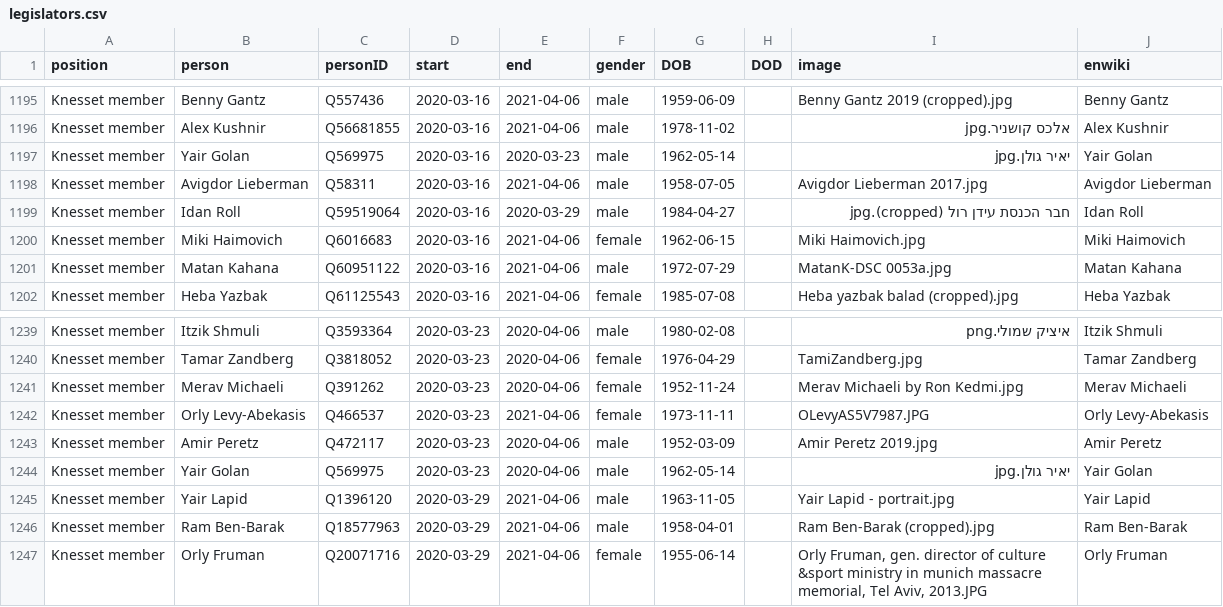
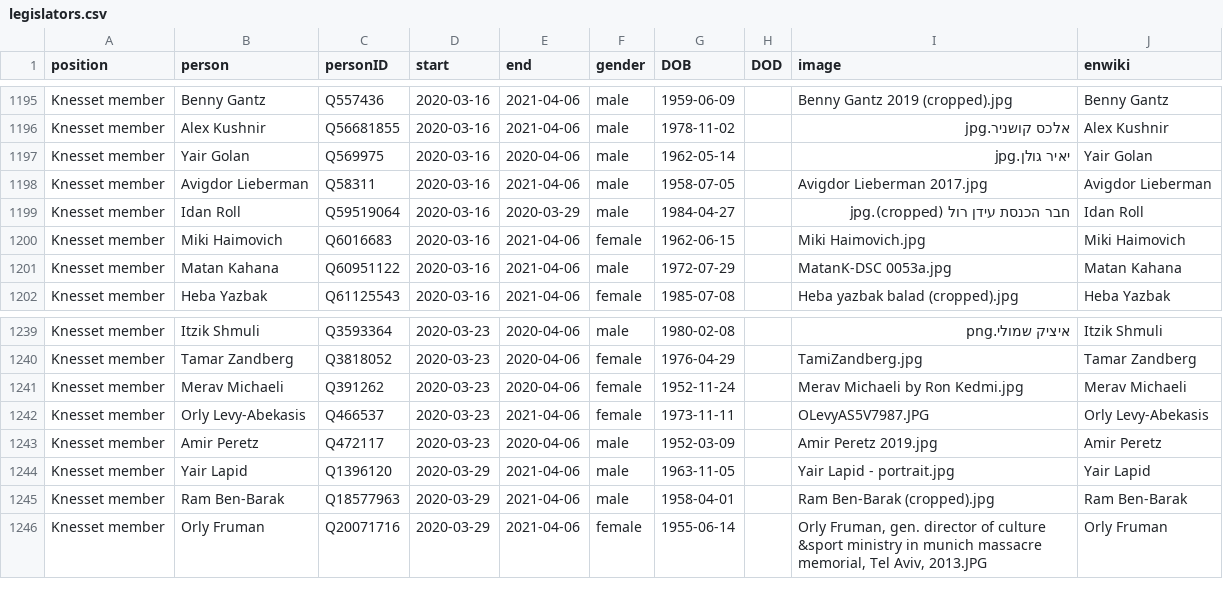
Before and after one commit to every-politician-scrapers/israel-ministers, a CSV file: html/legislators.csv, drawn as a sheet; only a part is shown, gaps mark what is left out.

Commit message:
PCB update

```diff
--- a/html/legislators.csv
+++ b/html/legislators.csv
@@ -1196,3 +1196,3 @@ Knesset member,Benny Gantz,Q557436,2020-03-16,2021-04-06,male,1959-06-09,,Benny
 Knesset member,Alex Kushnir,Q56681855,2020-03-16,2021-04-06,male,1978-11-02,,אלכס קושניר.jpg,Alex Kushnir
-Knesset member,Yair Golan,Q569975,2020-03-16,2020-03-23,male,1962-05-14,,יאיר גולן.jpg,Yair Golan
+Knesset member,Yair Golan,Q569975,2020-03-16,2020-04-06,male,1962-05-14,,יאיר גולן.jpg,Yair Golan
 Knesset member,Avigdor Lieberman,Q58311,2020-03-16,2021-04-06,male,1958-07-05,,Avigdor Lieberman 2017.jpg,Avigdor Lieberman
@@ -1243,3 +1243,2 @@ Knesset member,Orly Levy-Abekasis,Q466537,2020-03-23,2021-04-06,female,1973-11-1
 Knesset member,Amir Peretz,Q472117,2020-03-23,2020-04-06,male,1952-03-09,,Amir Peretz 2019.jpg,Amir Peretz
-Knesset member,Yair Golan,Q569975,2020-03-23,2020-04-06,male,1962-05-14,,יאיר גולן.jpg,Yair Golan
 Knesset member,Yair Lapid,Q1396120,2020-03-29,2021-04-06,male,1963-11-05,,Yair Lapid - portrait.jpg,Yair Lapid
```
